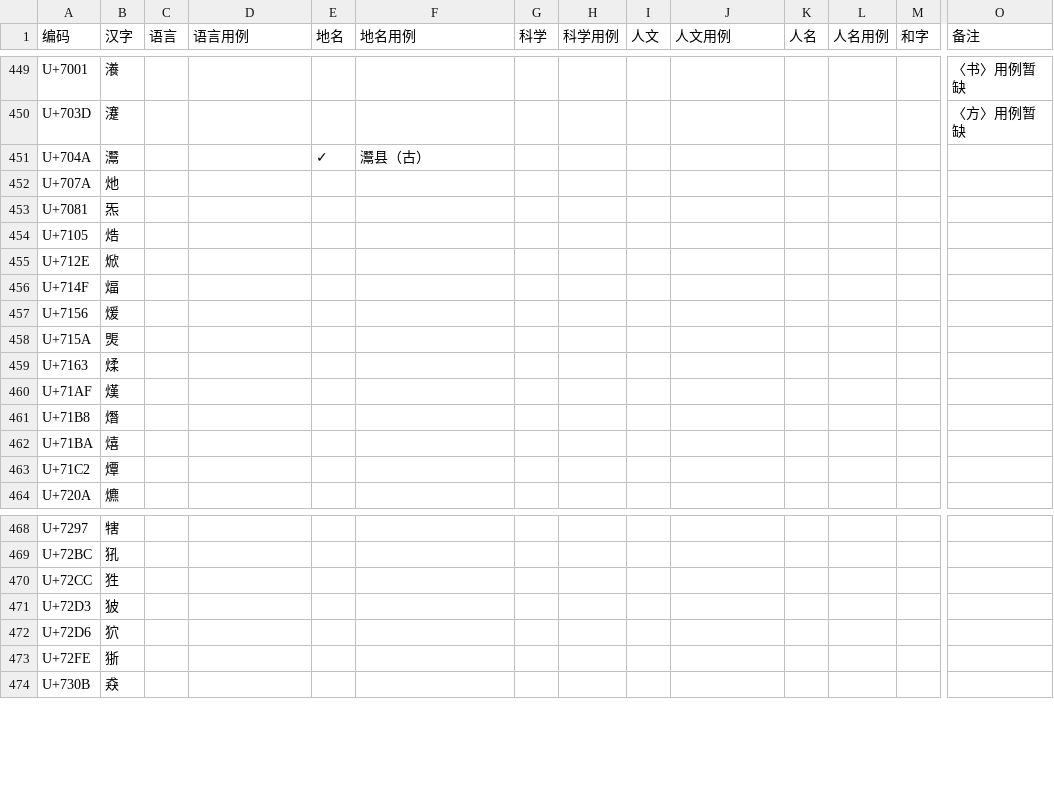
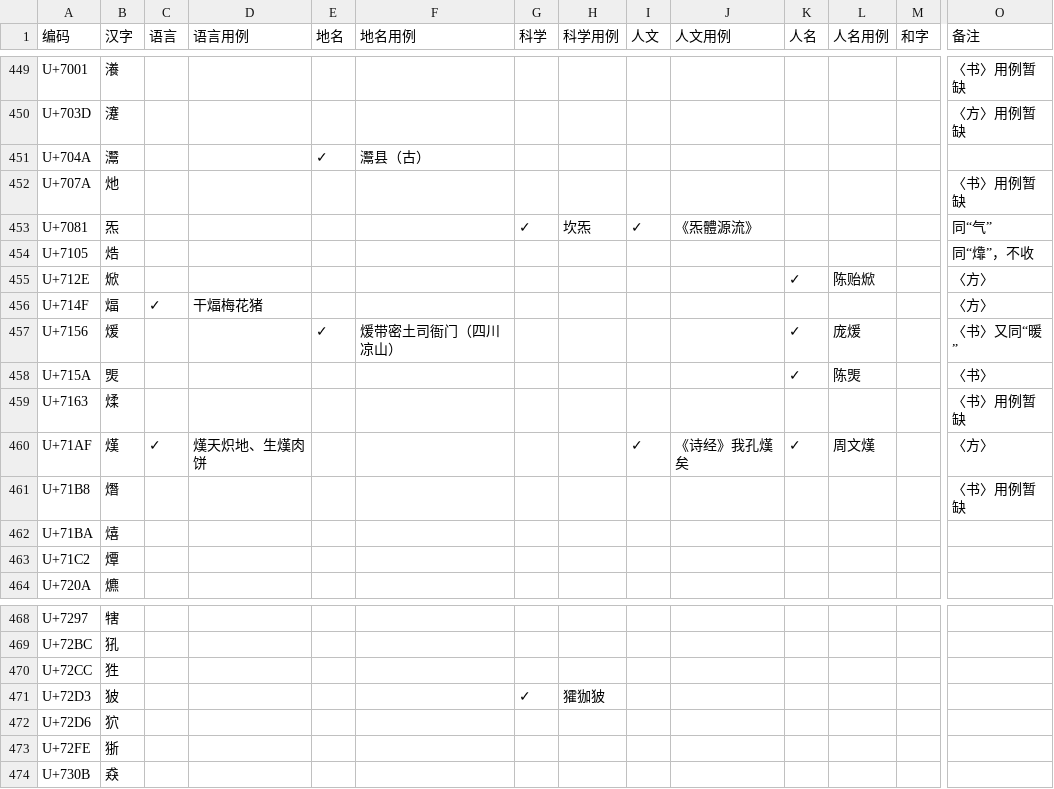
Before and after one commit to Buernia/Waizi, a CSV file: 外字一览表.csv, drawn as a sheet; only a part is shown, gaps mark what is left out; the diff names each change by its address in the sheet, - before the commit and + after, or states it on an @@ line.

Commit message:
Update 外字一览表.csv

```diff
--- a/外字一览表.csv
+++ b/外字一览表.csv
-O452 (备注): (empty)
+O452 (备注): 〈书〉用例暂缺
-G453 (科学): (empty)
+G453 (科学): ✓
-H453 (科学用例): (empty)
+H453 (科学用例): 坎炁
-I453 (人文): (empty)
+I453 (人文): ✓
-J453 (人文用例): (empty)
+J453 (人文用例): 《炁體源流》
-O453 (备注): (empty)
+O453 (备注): 同“气”
-O454 (备注): (empty)
+O454 (备注): 同“㸆”，不收
-K455 (人名): (empty)
+K455 (人名): ✓
-L455 (人名用例): (empty)
+L455 (人名用例): 陈贻焮
-O455:O456 (备注): (empty)
+O455:O456 (备注): 〈方〉
-C456 (语言): (empty)
+C456 (语言): ✓
-D456 (语言用例): (empty)
+D456 (语言用例): 干煏梅花猪
-E457 (地名): (empty)
+E457 (地名): ✓
-F457 (地名用例): (empty)
+F457 (地名用例): 煖带密土司衙门（四川凉山）
-K457:K458 (人名): (empty)
+K457:K458 (人名): ✓
-L457 (人名用例): (empty)
+L457 (人名用例): 庞煖
-O457 (备注): (empty)
+O457 (备注): 〈书〉又同“暖”
-L458 (人名用例): (empty)
+L458 (人名用例): 陈煚
-O458 (备注): (empty)
+O458 (备注): 〈书〉
-O459 (备注): (empty)
+O459 (备注): 〈书〉用例暂缺
-C460 (语言): (empty)
+C460 (语言): ✓
-D460 (语言用例): (empty)
+D460 (语言用例): 熯天炽地、生熯肉饼
-I460 (人文): (empty)
+I460 (人文): ✓
-J460 (人文用例): (empty)
+J460 (人文用例): 《诗经》我孔熯矣
-K460 (人名): (empty)
+K460 (人名): ✓
-L460 (人名用例): (empty)
+L460 (人名用例): 周文熯
-O460 (备注): (empty)
+O460 (备注): 〈方〉
-O461 (备注): (empty)
+O461 (备注): 〈书〉用例暂缺
-G471 (科学): (empty)
+G471 (科学): ✓
-H471 (科学用例): (empty)
+H471 (科学用例): 㺢㹢狓
```
